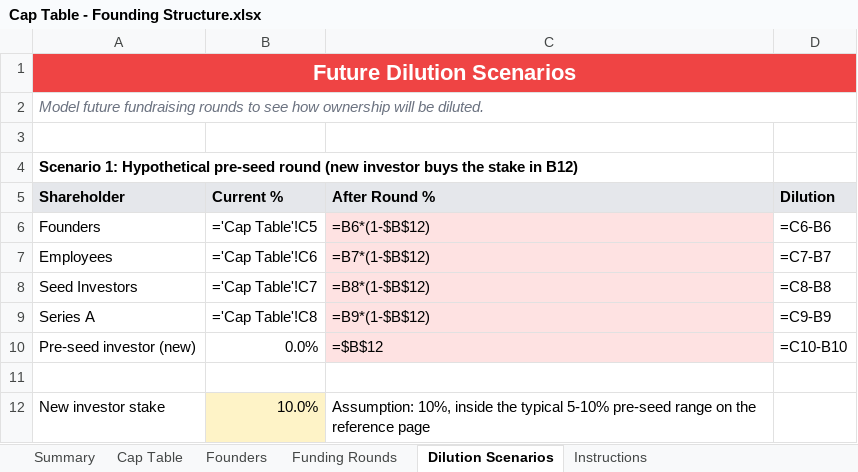
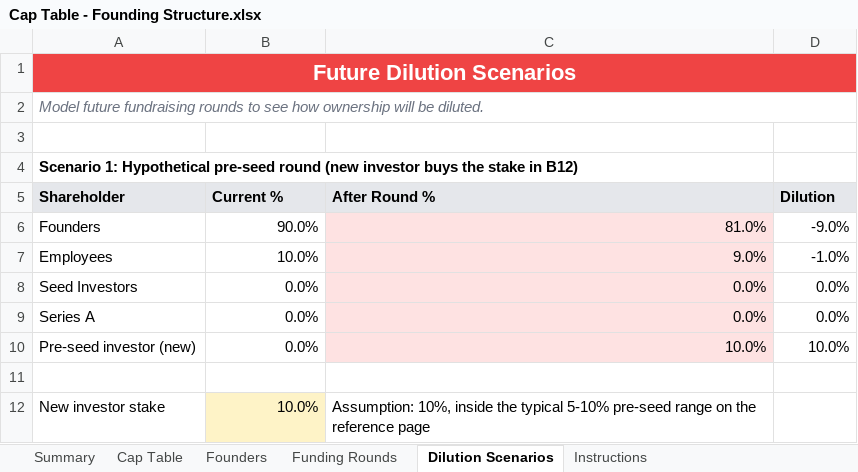
Before and after one commit to Abdel-RahmanIII/BOS, an Excel workbook: Cap Table - Founding Structure.xlsx, sheet Dilution Scenarios, drawn as a sheet; values as stored, in another font and other column widths than the file's, no borders; formulas without a stored value are shown as written; the diff names each change by its address in the sheet, - before the commit and + after, or states it on an @@ line.

```diff
--- a/Cap Table - Founding Structure.xlsx (sheet Dilution Scenarios)
+++ b/Cap Table - Founding Structure.xlsx (sheet Dilution Scenarios)
-B6 (Current %): ='Cap Table'!C5
+B6 (Current %): 90.0%
-C6 (After Round %): =B6*(1-$B$12)
+C6 (After Round %): 81.0%
-D6 (Dilution): =C6-B6
+D6 (Dilution): -9.0%
-B7 (Current %): ='Cap Table'!C6
+B7 (Current %): 10.0%
-C7 (After Round %): =B7*(1-$B$12)
+C7 (After Round %): 9.0%
-D7 (Dilution): =C7-B7
+D7 (Dilution): -1.0%
-B8 (Current %): ='Cap Table'!C7
+B8 (Current %): 0.0%
-C8 (After Round %): =B8*(1-$B$12)
+C8 (After Round %): 0.0%
-D8 (Dilution): =C8-B8
+D8 (Dilution): 0.0%
-B9 (Current %): ='Cap Table'!C8
+B9 (Current %): 0.0%
-C9 (After Round %): =B9*(1-$B$12)
+C9 (After Round %): 0.0%
-D9 (Dilution): =C9-B9
+D9 (Dilution): 0.0%
-C10 (After Round %): =$B$12
+C10 (After Round %): 10.0%
-D10 (Dilution): =C10-B10
+D10 (Dilution): 10.0%
```
Also changed, not shown: sheet Summary, sheet Founders, sheet Cap Table, sheet Funding Rounds.
